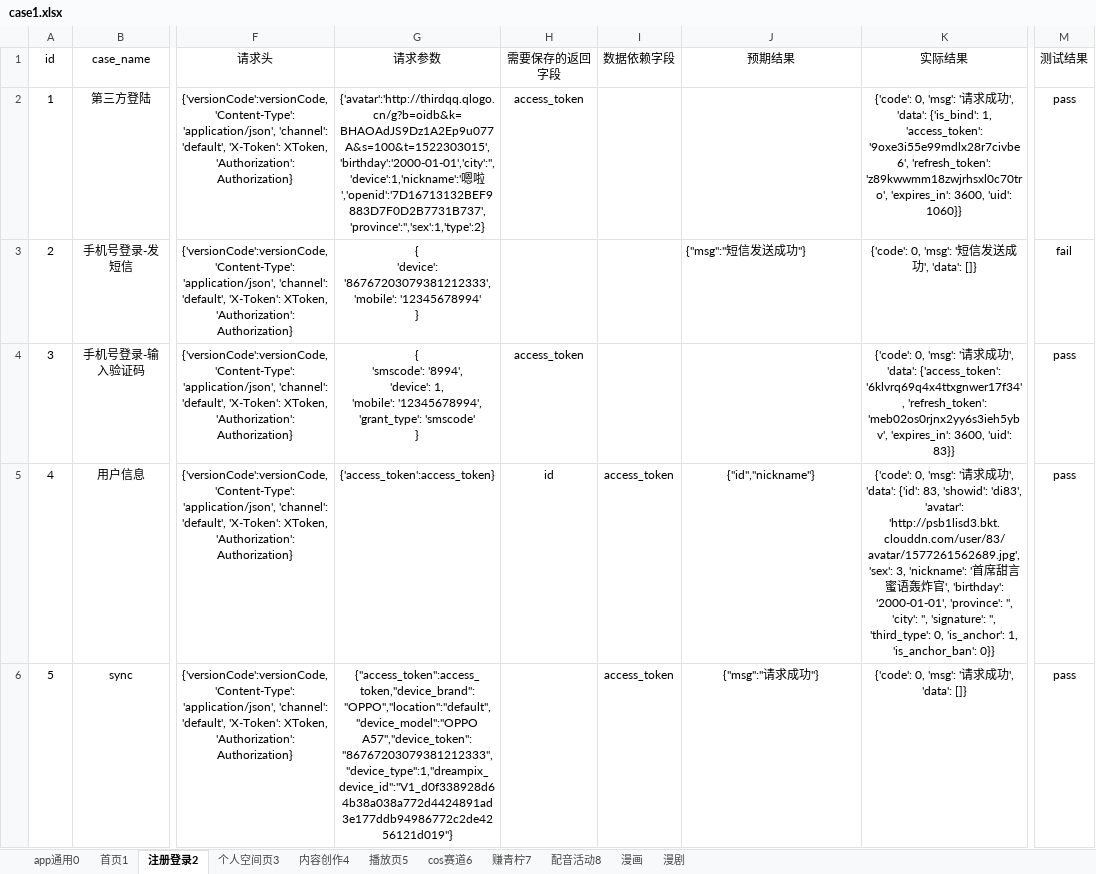
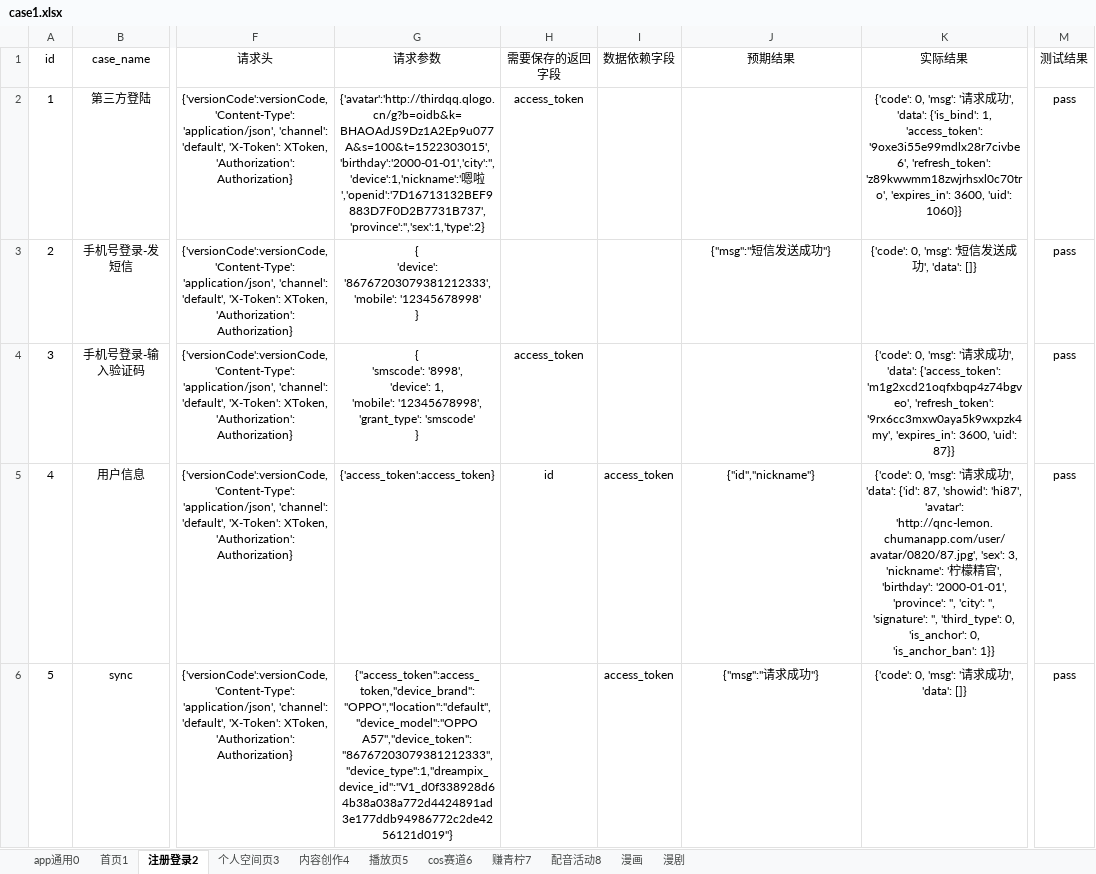
Before and after one commit to sumeilan/testcase, an Excel workbook: data/case1.xlsx, sheet 注册登录2, drawn as a sheet; only a part is shown, gaps mark what is left out; values as stored, in another font and other column widths than the file's, no borders; ↵ is a line break in a cell; the diff names each change by its address in the sheet, - before the commit and + after, or states it on an @@ line.

```diff
--- a/data/case1.xlsx (sheet 注册登录2)
+++ b/data/case1.xlsx (sheet 注册登录2)
-G3 (请求参数): …'86767203079381212333', ↵ 'mobile': '12345678994' ↵ }
+G3 (请求参数): …'86767203079381212333', ↵ 'mobile': '12345678998' ↵ }
-J3 alignment: left
+J3 alignment: center
-M3 (测试结果): fail
+M3 (测试结果): pass
-G4 (请求参数): { ↵ 'smscode': '8994', ↵ 'device': 1, ↵ 'mobile': '12345678994', ↵ 'grant_type': 'smscode'…
+G4 (请求参数): { ↵ 'smscode': '8998', ↵ 'device': 1, ↵ 'mobile': '12345678998', ↵ 'grant_type': 'smscode'…
-K4 (实际结果): …'data': {'access_token': '6klvrq69q4x4ttxgnwer17f34', 'refresh_token': 'meb02os0rjnx2yy6s3ieh5ybv', 'expires_in': 3600, 'uid': 83}}
+K4 (实际结果): …'data': {'access_token': 'm1g2xcd21oqfxbqp4z74bgveo', 'refresh_token': '9rx6cc3mxw0aya5k9wxpzk4my', 'expires_in': 3600, 'uid': 87}}
-K5 (实际结果): …'data': {'id': 83, 'showid': 'di83', 'avatar': 'http://psb1lisd3.bkt.clouddn.com/user/83/avatar/1577261562689.jpg', 'sex': 3, 'nickname': '首席甜言蜜语轰炸官', 'birthday': '2000-01-01', 'province': '', 'city': '', 'signature': '', 'third_type': 0, 'is_anchor': 1, 'is_anchor_ban': 0}}
+K5 (实际结果): …'data': {'id': 87, 'showid': 'hi87', 'avatar': 'http://qnc-lemon.chumanapp.com/user/avatar/0820/87.jpg', 'sex': 3, 'nickname': '柠檬精官', 'birthday': '2000-01-01', 'province': '', 'city': '', 'signature': '', 'third_type': 0, 'is_anchor': 0, 'is_anchor_ban': 1}}
```
Also changed, not shown: sheet 首页1, sheet 个人空间页3, sheet 播放页5, sheet 内容创作4, sheet cos赛道6, sheet 赚青柠7, 2 more sheets, data/case2.xlsx, 10 other files.
